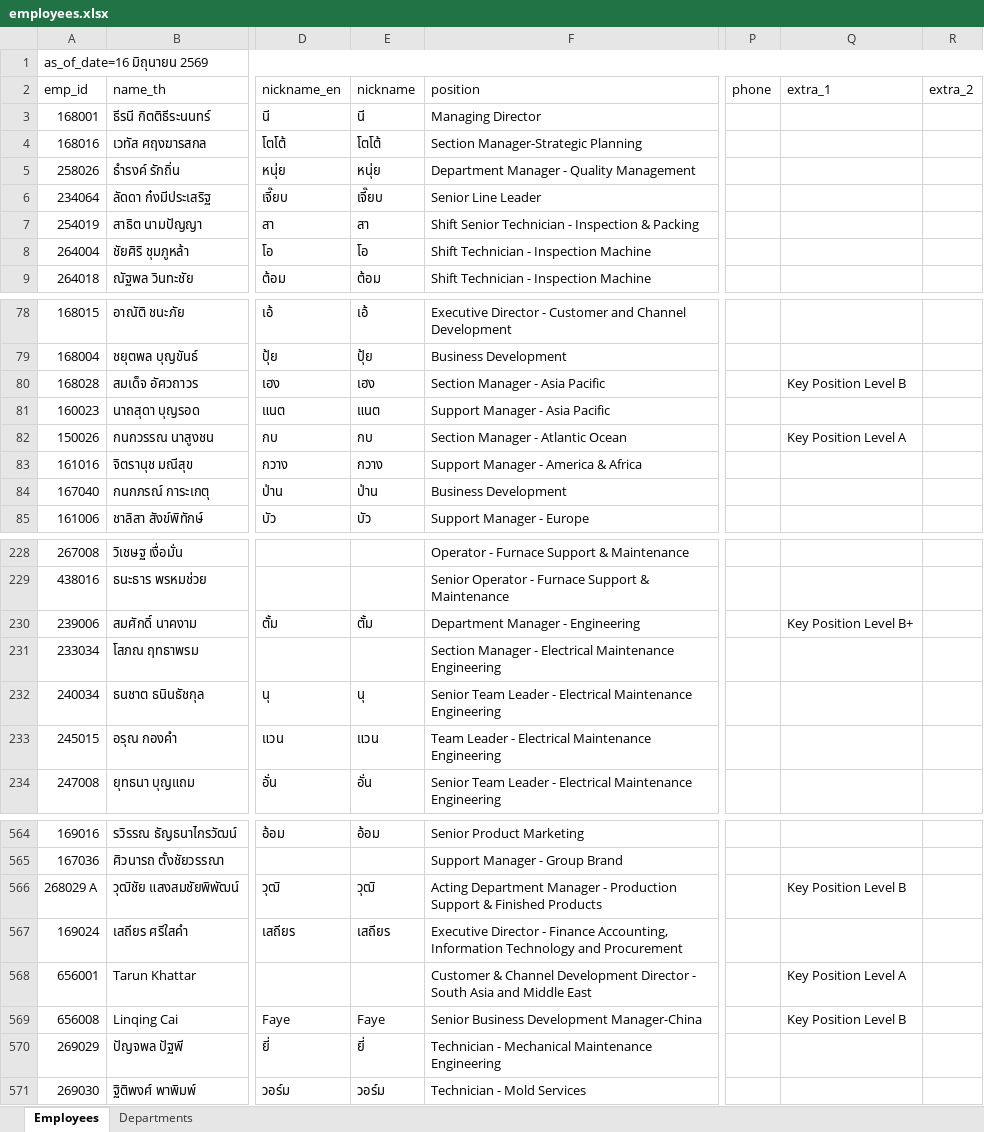
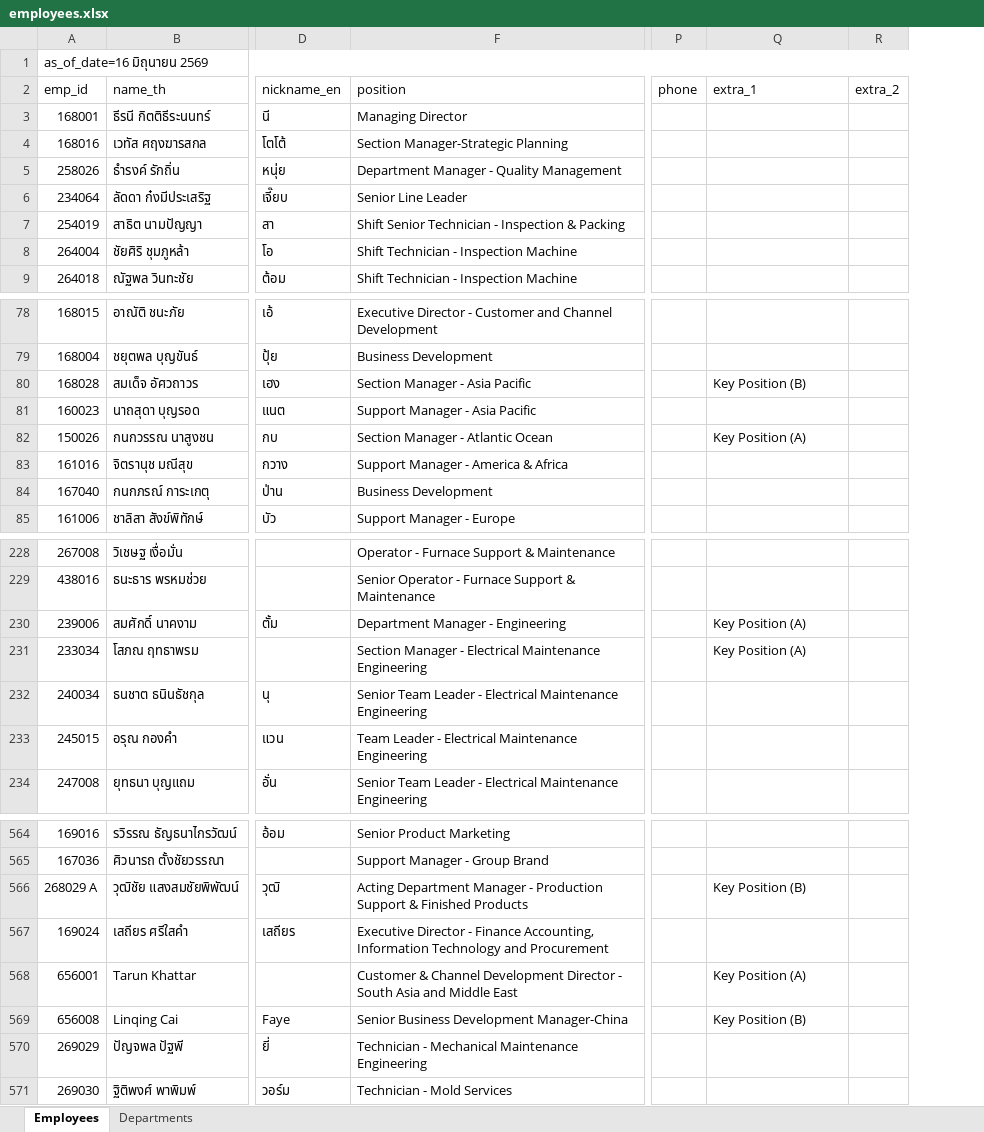
Before and after one commit to pkllimsurat-dotcom/oceanglass-orgchart, an Excel workbook: employees.xlsx, sheet Employees, drawn as a sheet; only a part is shown, gaps mark what is left out; values as stored, in another font and other column widths than the file's, no cell formats; conditional formats not drawn; the diff covers the shown part only; the diff names each change by its address in the sheet, - before the commit and + after, or states it on an @@ line.

```diff
--- a/employees.xlsx (sheet Employees)
+++ b/employees.xlsx (sheet Employees)
@@ column E (nickname) hidden, rows 3-9: นี | โตโต้ | หนุ่ย | เจี๊ยบ | สา | โอ | ต้อม; rows 78-85: เอ้ | ปุ้ย | เฮง | แนต | กบ | กวาง | ป่าน | บัว; rows 230-234: ตั้ม |  | นุ | แวน | อั่น; rows 564-571: อ้อม |  | วุฒิ | เสถียร |  | Faye | ยี่ | วอร์ม @@
-Q80 (extra_1): Key Position Level B
+Q80 (extra_1): Key Position (B)
-Q82 (extra_1): Key Position Level A
+Q82 (extra_1): Key Position (A)
-Q230 (extra_1): Key Position Level B+
+Q230 (extra_1): Key Position (A)
-Q231 (extra_1): (empty)
+Q231 (extra_1): Key Position (A)
-Q566 (extra_1): Key Position Level B
+Q566 (extra_1): Key Position (B)
-Q568 (extra_1): Key Position Level A
+Q568 (extra_1): Key Position (A)
-Q569 (extra_1): Key Position Level B
+Q569 (extra_1): Key Position (B)
```
Also changed, not shown: 37 edited cells elsewhere in this sheet, cell formats.
